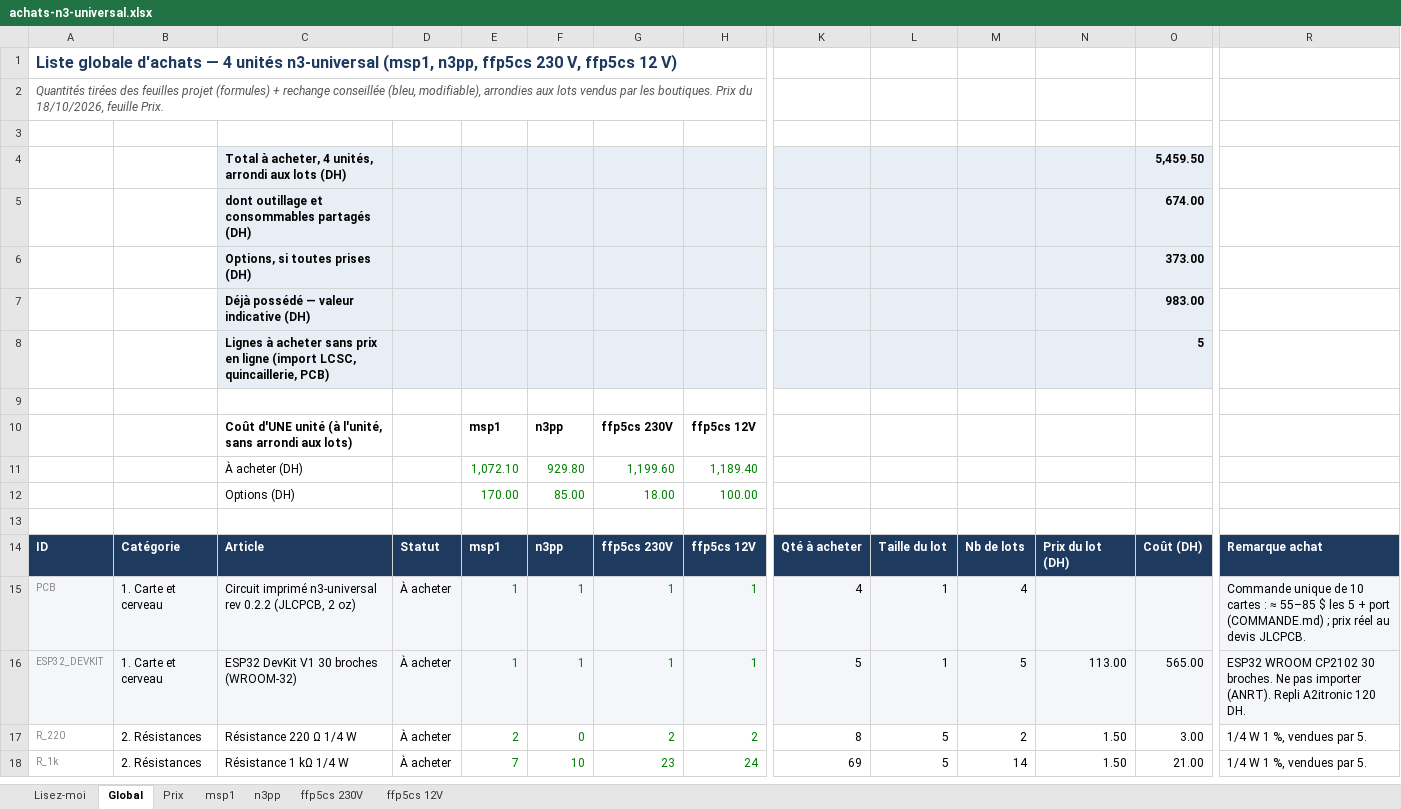
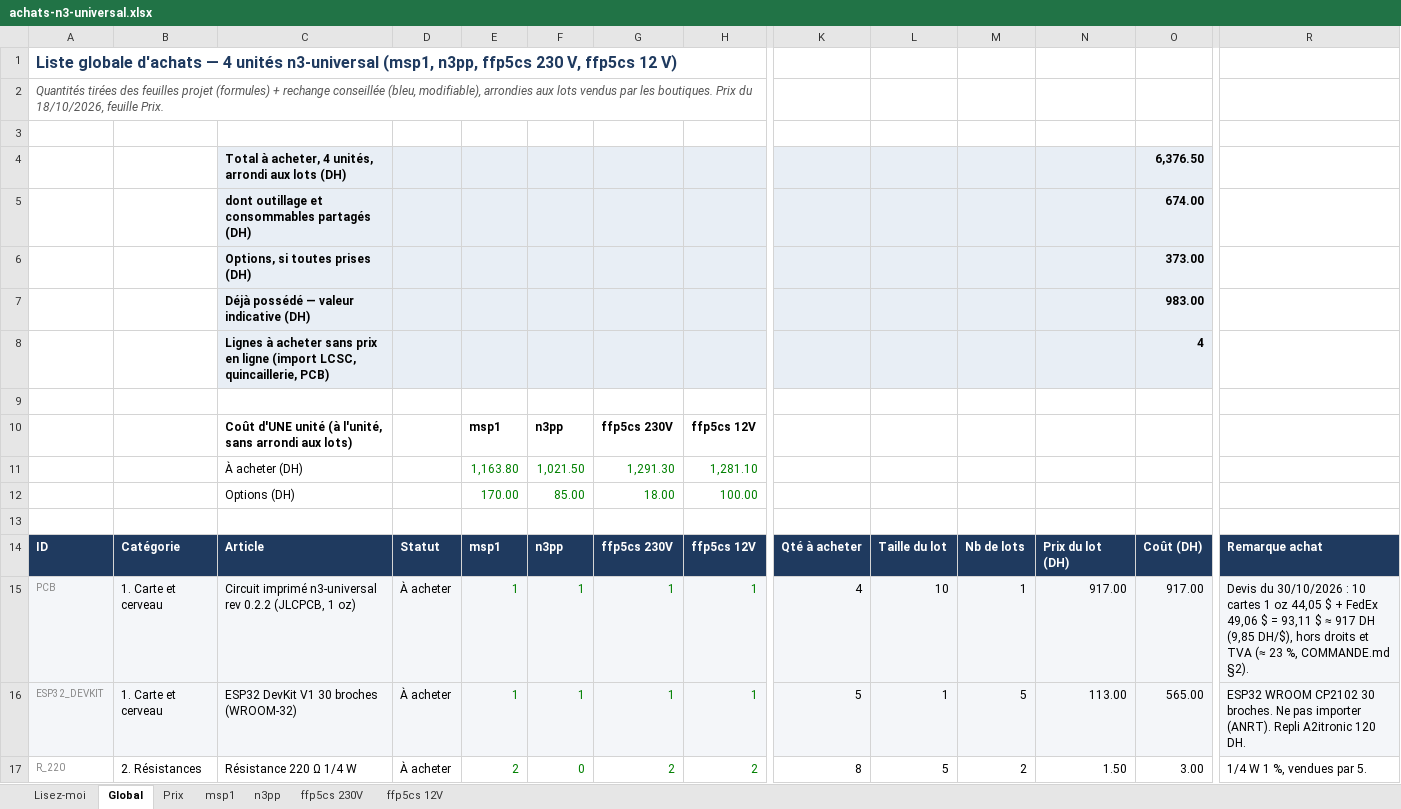
Before and after one commit to oliviera999/n3_firmwires, an Excel workbook: hardware/n3-universal/achats/achats-n3-universal.xlsx, sheet Global, drawn as a sheet; only a part is shown, gaps mark what is left out; the shorter side is filled out with more unchanged rows; values as stored, in another font and other column widths than the file's, no borders; charts and pictures not drawn; removed rows and columns are numbered as before the commit, all else as after; rows hold the shown columns only; the diff names each change by its address in the sheet, - before the commit and + after, or states it on an @@ line.

```diff
--- a/hardware/n3-universal/achats/achats-n3-universal.xlsx (sheet Global)
+++ b/hardware/n3-universal/achats/achats-n3-universal.xlsx (sheet Global)
-O4: 5,459.50
+O4: 6,376.50
-O8: 5
+O8: 4
-row 11:  |  | À acheter (DH) |  | 1,072.10 | 929.80 | 1,199.60 | 1,189.40
+row 11:  |  | À acheter (DH) |  | 1,163.80 | 1,021.50 | 1,291.30 | 1,281.10
-C15: …0.2.2 (JLCPCB, 2 oz)
+C15: …0.2.2 (JLCPCB, 1 oz)
-L15: 1
+L15: 10
-M15: 4
+M15: 1
-N15: (empty)
+N15: 917.00
-O15: (empty)
+O15: 917.00
-R15: Commande unique de 10 cartes : ≈ 55–85 $ les 5 + port (COMMANDE.md) ; prix réel au devis JLCPCB.
+R15: Devis du 30/10/2026 : 10 cartes 1 oz 44,05 $ + FedEx 49,06 $ = 93,11 $ ≈ 917 DH (9,85 DH/$), hors droits et TVA (≈ 23 %, COMMANDE.md §2).
```
Also changed, not shown: sheet Prix, sheet n3pp, sheet msp1, sheet ffp5cs 230V, sheet ffp5cs 12V, 14 other files.
